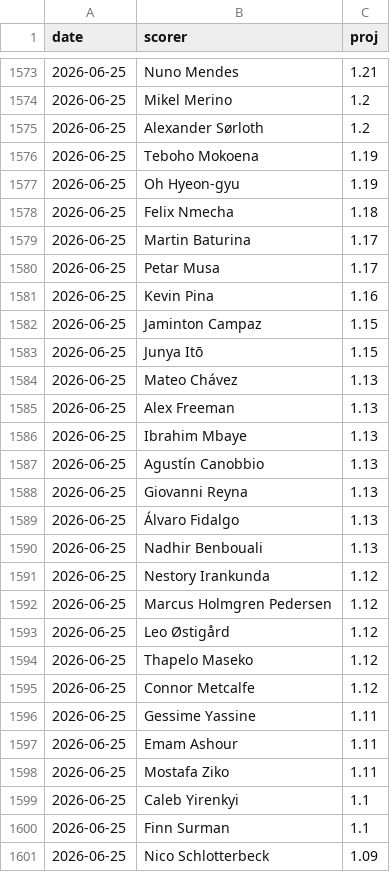
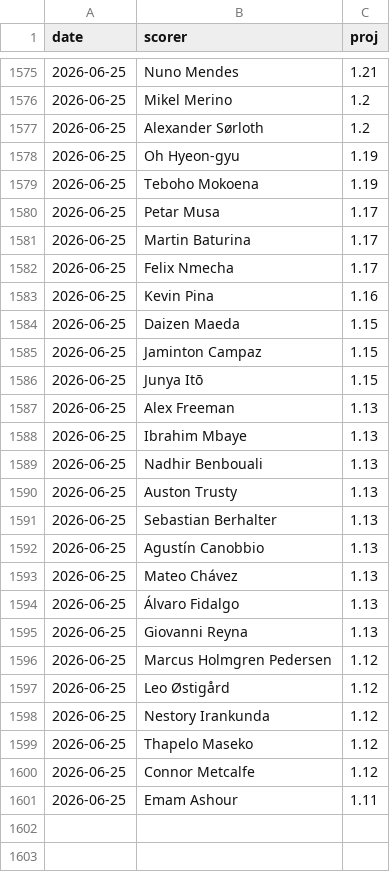
Before and after one commit to manuelcralves/WORLD-CUP-2026, a CSV file: outputs/golden_history.csv, drawn as a sheet; only a part is shown, gaps mark what is left out; the diff covers the shown part only.

```diff
--- a/outputs/golden_history.csv
+++ b/outputs/golden_history.csv
@@ -1575,27 +1577,25 @@ date,scorer,proj
 2026-06-25,Alexander Sørloth,1.2
+2026-06-25,Oh Hyeon-gyu,1.19
 2026-06-25,Teboho Mokoena,1.19
-2026-06-25,Oh Hyeon-gyu,1.19
-2026-06-25,Felix Nmecha,1.18
+2026-06-25,Petar Musa,1.17
 2026-06-25,Martin Baturina,1.17
-2026-06-25,Petar Musa,1.17
+2026-06-25,Felix Nmecha,1.17
 2026-06-25,Kevin Pina,1.16
+2026-06-25,Daizen Maeda,1.15
 2026-06-25,Jaminton Campaz,1.15
 2026-06-25,Junya Itō,1.15
-2026-06-25,Mateo Chávez,1.13
 2026-06-25,Alex Freeman,1.13
 2026-06-25,Ibrahim Mbaye,1.13
+2026-06-25,Nadhir Benbouali,1.13
+2026-06-25,Auston Trusty,1.13
+2026-06-25,Sebastian Berhalter,1.13
 2026-06-25,Agustín Canobbio,1.13
+2026-06-25,Mateo Chávez,1.13
+2026-06-25,Álvaro Fidalgo,1.13
 2026-06-25,Giovanni Reyna,1.13
-2026-06-25,Álvaro Fidalgo,1.13
-2026-06-25,Nadhir Benbouali,1.13
-2026-06-25,Nestory Irankunda,1.12
 2026-06-25,Marcus Holmgren Pedersen,1.12
 2026-06-25,Leo Østigård,1.12
+2026-06-25,Nestory Irankunda,1.12
 2026-06-25,Thapelo Maseko,1.12
 2026-06-25,Connor Metcalfe,1.12
-2026-06-25,Gessime Yassine,1.11
 2026-06-25,Emam Ashour,1.11
-2026-06-25,Mostafa Ziko,1.11
-2026-06-25,Caleb Yirenkyi,1.1
-2026-06-25,Finn Surman,1.1
-2026-06-25,Nico Schlotterbeck,1.09
```
Also changed, not shown: 6 added rows, 4 removed rows, 4 moved rows and 3 edited cells elsewhere in this file, api_cache/wc_matches.csv, 2 other files.
